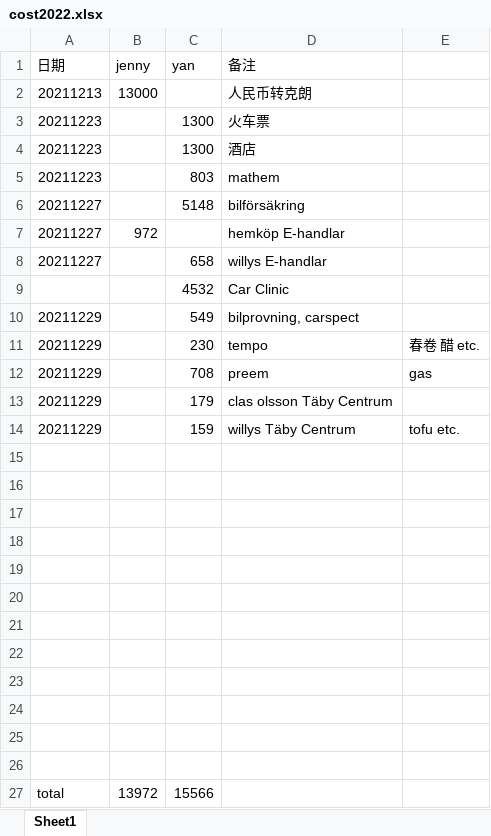
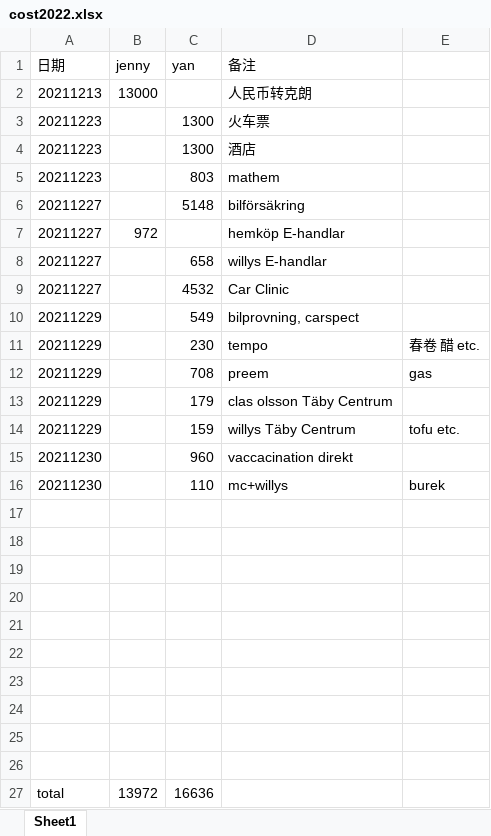
Before and after one commit to yanhuanwang/cost2022, an Excel workbook: cost2022.xlsx, sheet Sheet1, drawn as a sheet; values as stored, in another font and other column widths than the file's, no borders; removed rows and columns are numbered as before the commit, all else as after; the diff names each change by its address in the sheet, - before the commit and + after, or states it on an @@ line.

Commit message:
20211230

```diff
--- a/cost2022.xlsx (sheet Sheet1)
+++ b/cost2022.xlsx (sheet Sheet1)
-A9 (日期): (empty)
+A9 (日期): 20211227
+row 15: 20211230 |  | 960 | vaccacination direkt
+row 16: 20211230 |  | 110 | mc+willys | burek
-row 25: (empty)
-row 26: (empty)
-C27 (yan): 15566
+C27 (yan): 16636
```
